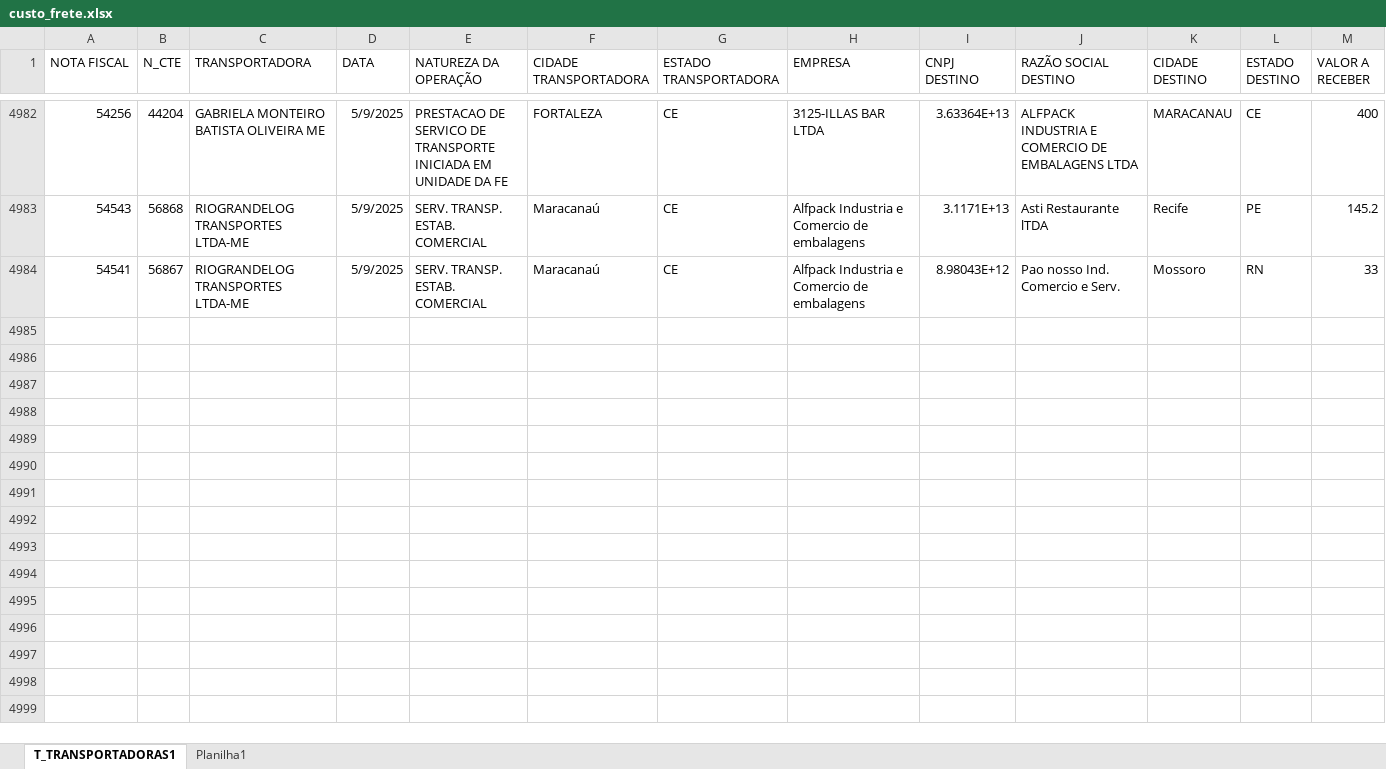
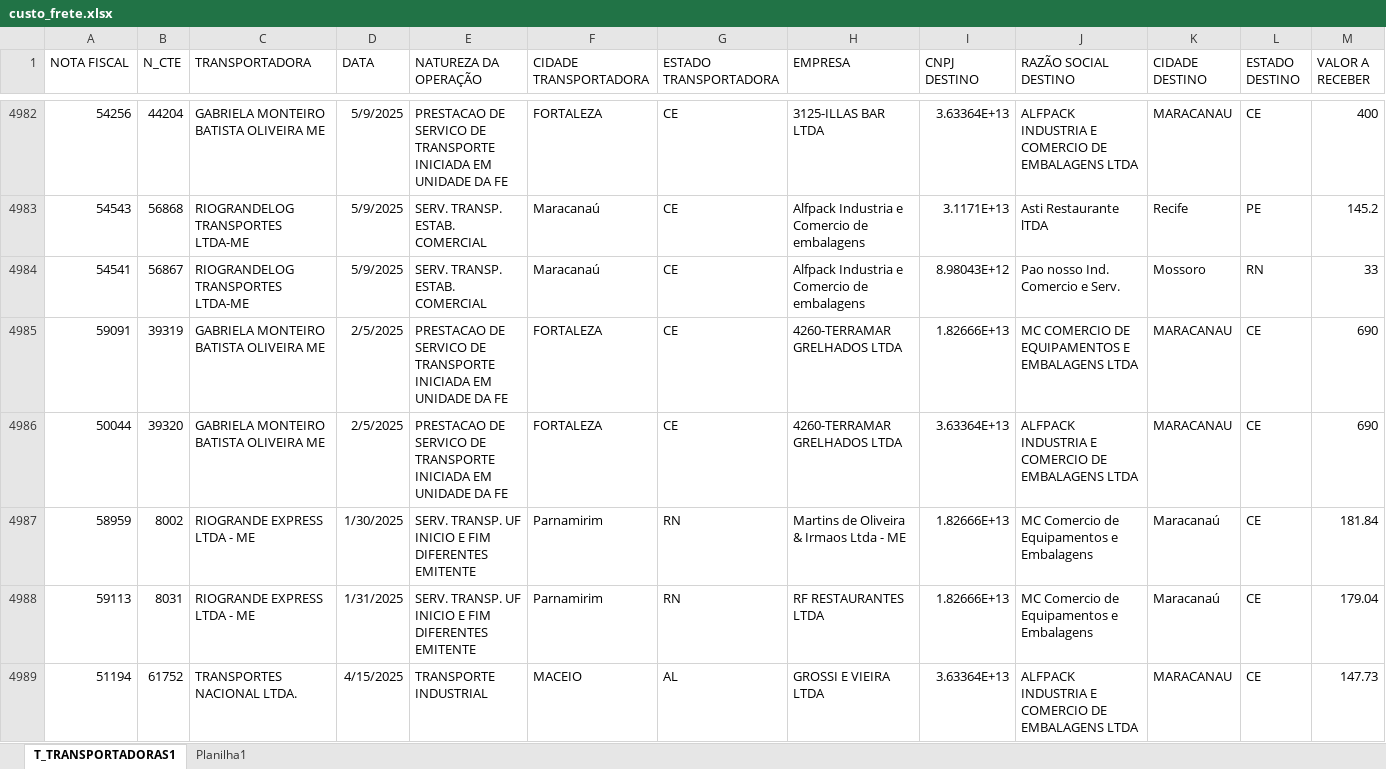
Before and after one commit to NilCordeiro/Deploy-Python, an Excel workbook: custo_frete.xlsx, sheet T_TRANSPORTADORAS1, drawn as a sheet; only a part is shown, gaps mark what is left out; values as stored, in another font and other column widths than the file's, no borders; table styles not drawn; rows hold the shown columns only; the diff covers the shown part only; the diff names each change by its address in the sheet, - before the commit and + after, or states it on an @@ line.

Commit message:
Atualização base

```diff
--- a/custo_frete.xlsx (sheet T_TRANSPORTADORAS1)
+++ b/custo_frete.xlsx (sheet T_TRANSPORTADORAS1)
+row 4985: 59091 | 39319 | GABRIELA MONTEIRO BATISTA OLIVEIRA ME | 2/5/2025 | PRESTACAO DE SERVICO DE TRANSPORTE INICIADA EM UNIDADE DA FE | FORTALEZA | CE | 4260-TERRAMAR GRELHADOS LTDA | 1.82666E+13 | MC COMERCIO DE EQUIPAMENTOS E EMBALAGENS LTDA | MARACANAU | CE | 690
+row 4986: 50044 | 39320 | GABRIELA MONTEIRO BATISTA OLIVEIRA ME | 2/5/2025 | PRESTACAO DE SERVICO DE TRANSPORTE INICIADA EM UNIDADE DA FE | FORTALEZA | CE | 4260-TERRAMAR GRELHADOS LTDA | 3.63364E+13 | ALFPACK INDUSTRIA E COMERCIO DE EMBALAGENS LTDA | MARACANAU | CE | 690
+row 4987: 58959 | 8002 | RIOGRANDE EXPRESS LTDA - ME | 1/30/2025 | SERV. TRANSP. UF INICIO E FIM DIFERENTES EMITENTE | Parnamirim | RN | Martins de Oliveira & Irmaos Ltda - ME | 1.82666E+13 | MC Comercio de Equipamentos e Embalagens | Maracanaú | CE | 181.84
+row 4988: 59113 | 8031 | RIOGRANDE EXPRESS LTDA - ME | 1/31/2025 | SERV. TRANSP. UF INICIO E FIM DIFERENTES EMITENTE | Parnamirim | RN | RF RESTAURANTES LTDA | 1.82666E+13 | MC Comercio de Equipamentos e Embalagens | Maracanaú | CE | 179.04
+row 4989: 51194 | 61752 | TRANSPORTES NACIONAL LTDA. | 4/15/2025 | TRANSPORTE INDUSTRIAL | MACEIO | AL | GROSSI E VIEIRA LTDA | 3.63364E+13 | ALFPACK INDUSTRIA E COMERCIO DE EMBALAGENS LTDA | MARACANAU | CE | 147.73
```
Also changed, not shown: 41 added rows and 2 edited cells elsewhere in this sheet, sheet Planilha1.
